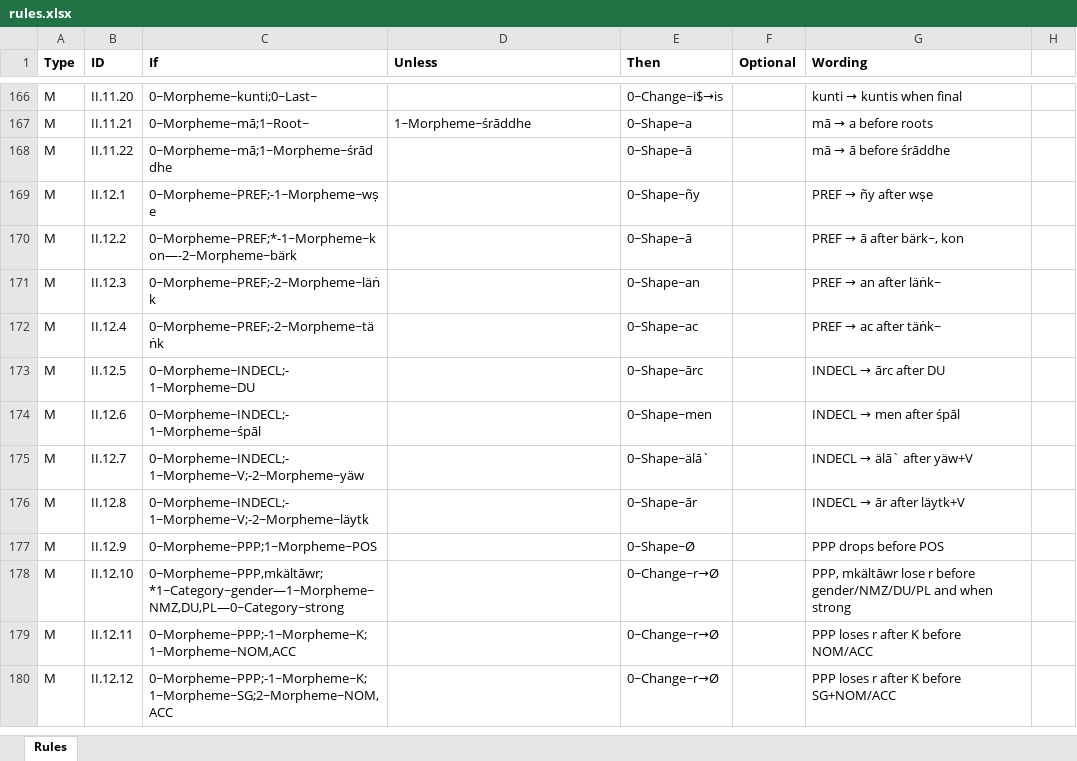
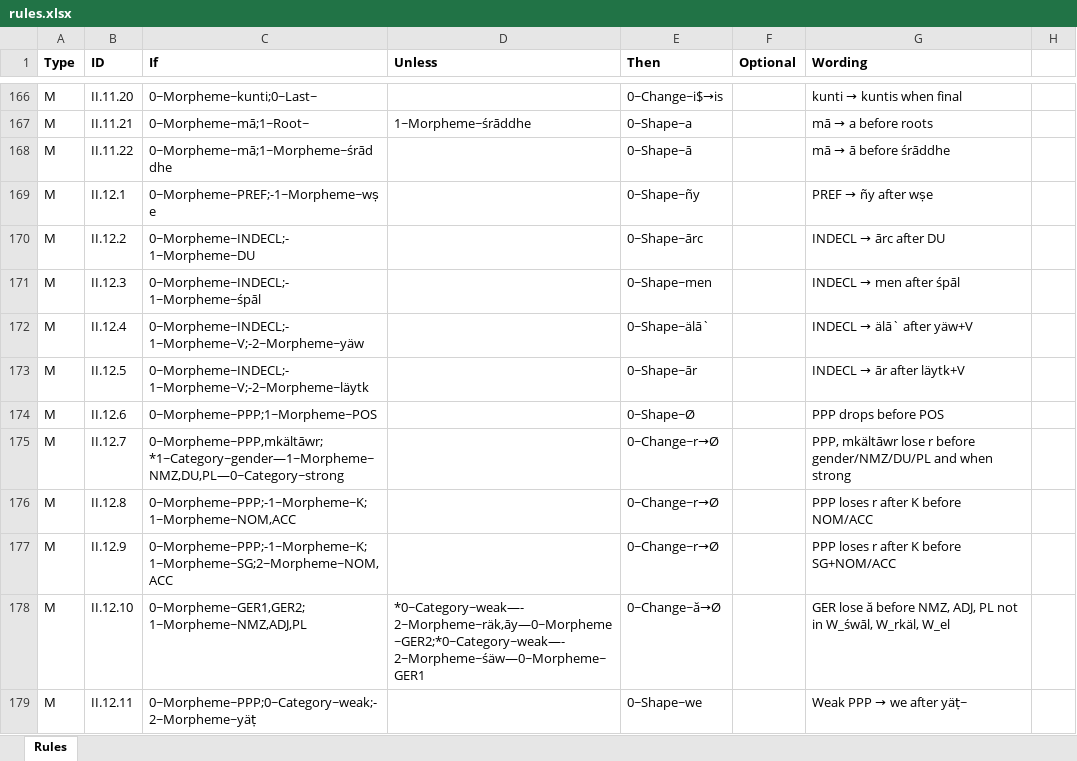
Before and after one commit to tanastasis/Candrakanta, an Excel workbook: data/rules.xlsx, sheet Rules, drawn as a sheet; only a part is shown, gaps mark what is left out; values as stored, in another font and other column widths than the file's, no borders; the diff covers the shown part only; the diff names each change by its address in the sheet, - before the commit and + after, or states it on an @@ line.

```diff
--- a/data/rules.xlsx (sheet Rules)
+++ b/data/rules.xlsx (sheet Rules)
-C170 (If): 0~Morpheme~PREF;*-1~Morpheme~kon—-2~Morpheme~bärk
+C170 (If): 0~Morpheme~INDECL;-1~Morpheme~DU
-E170 (Then): 0~Shape~ā
+E170 (Then): 0~Shape~ārc
@@ G170 (Wording): PREF → ā after bärk~, kon → INDECL → ārc after DU @@
-C171 (If): 0~Morpheme~PREF;-2~Morpheme~läṅk
+C171 (If): 0~Morpheme~INDECL;-1~Morpheme~śpāl
-E171 (Then): 0~Shape~an
+E171 (Then): 0~Shape~men
@@ G171 (Wording): PREF → an after läṅk~ → INDECL → men after śpāl @@
-C172 (If): 0~Morpheme~PREF;-2~Morpheme~täṅk
+C172 (If): 0~Morpheme~INDECL;-1~Morpheme~V;-2~Morpheme~yäw
-E172 (Then): 0~Shape~ac
+E172 (Then): 0~Shape~älā`
@@ G172 (Wording): PREF → ac after täṅk~ → INDECL → älā` after yäw+V @@
-C173 (If): 0~Morpheme~INDECL;-1~Morpheme~DU
+C173 (If): 0~Morpheme~INDECL;-1~Morpheme~V;-2~Morpheme~läytk
-E173 (Then): 0~Shape~ārc
+E173 (Then): 0~Shape~ār
@@ G173 (Wording): INDECL → ārc after DU → INDECL → ār after läytk+V @@
-C174 (If): 0~Morpheme~INDECL;-1~Morpheme~śpāl
+C174 (If): 0~Morpheme~PPP;1~Morpheme~POS
-E174 (Then): 0~Shape~men
+E174 (Then): 0~Shape~Ø
@@ G174 (Wording): INDECL → men after śpāl → PPP drops before POS @@
-C175 (If): 0~Morpheme~INDECL;-1~Morpheme~V;-2~Morpheme~yäw
+C175 (If): 0~Morpheme~PPP,mkältāwr;*1~Category~gender—1~Morpheme~NMZ,DU,PL—0~Category~strong
-E175 (Then): 0~Shape~älā`
+E175 (Then): 0~Change~r→Ø
@@ G175 (Wording): INDECL → älā` after yäw+V → PPP, mkältāwr lose r before gender/NMZ/DU/PL and when strong @@
-C176 (If): 0~Morpheme~INDECL;-1~Morpheme~V;-2~Morpheme~läytk
+C176 (If): 0~Morpheme~PPP;-1~Morpheme~K;1~Morpheme~NOM,ACC
-E176 (Then): 0~Shape~ār
+E176 (Then): 0~Change~r→Ø
@@ G176 (Wording): INDECL → ār after läytk+V → PPP loses r after K before NOM/ACC @@
-C177 (If): 0~Morpheme~PPP;1~Morpheme~POS
+C177 (If): 0~Morpheme~PPP;-1~Morpheme~K;1~Morpheme~SG;2~Morpheme~NOM,ACC
-E177 (Then): 0~Shape~Ø
+E177 (Then): 0~Change~r→Ø
-G177 (Wording): PPP drops before POS
+G177 (Wording): PPP loses r after K before SG+NOM/ACC
-C178 (If): 0~Morpheme~PPP,mkältāwr;*1~Category~gender—1~Morpheme~NMZ,DU,PL—0~Category~strong
+C178 (If): 0~Morpheme~GER1,GER2;1~Morpheme~NMZ,ADJ,PL
-D178 (Unless): (empty)
+D178 (Unless): *0~Category~weak—-2~Morpheme~räk,āy—0~Morpheme~GER2;*0~Category~weak—-2~Morpheme~śäw—0~Morpheme~GER1
-E178 (Then): 0~Change~r→Ø
+E178 (Then): 0~Change~ă→Ø
-G178 (Wording): PPP, mkältāwr lose r before gender/NMZ/DU/PL and when strong
+G178 (Wording): GER lose ă before NMZ, ADJ, PL not in W_śwāl, W_rkäl, W_el
-C179 (If): 0~Morpheme~PPP;-1~Morpheme~K;1~Morpheme~NOM,ACC
+C179 (If): 0~Morpheme~PPP;0~Category~weak;-2~Morpheme~yäṭ
-E179 (Then): 0~Change~r→Ø
+E179 (Then): 0~Shape~we
@@ G179 (Wording): PPP loses r after K before NOM/ACC → Weak PPP → we after yäṭ~ @@
-row 180: M | II.12.12 | 0~Morpheme~PPP;-1~Morpheme~K;1~Morpheme~SG;2~Morpheme~NOM,ACC |  | 0~Change~r→Ø |  | PPP loses r after K before SG+NOM/ACC
```
Also changed, not shown: 2 removed rows elsewhere in this sheet, data/lexemes.xlsx, data/morphemes.xlsx, 10 other files.
